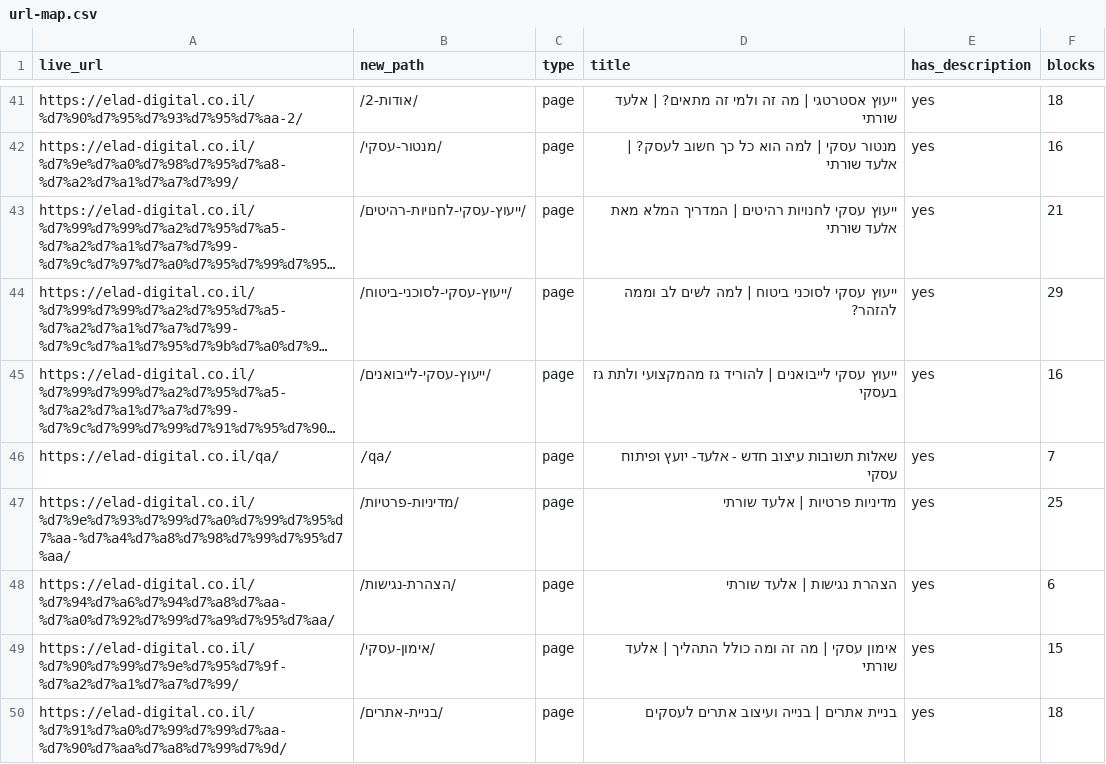
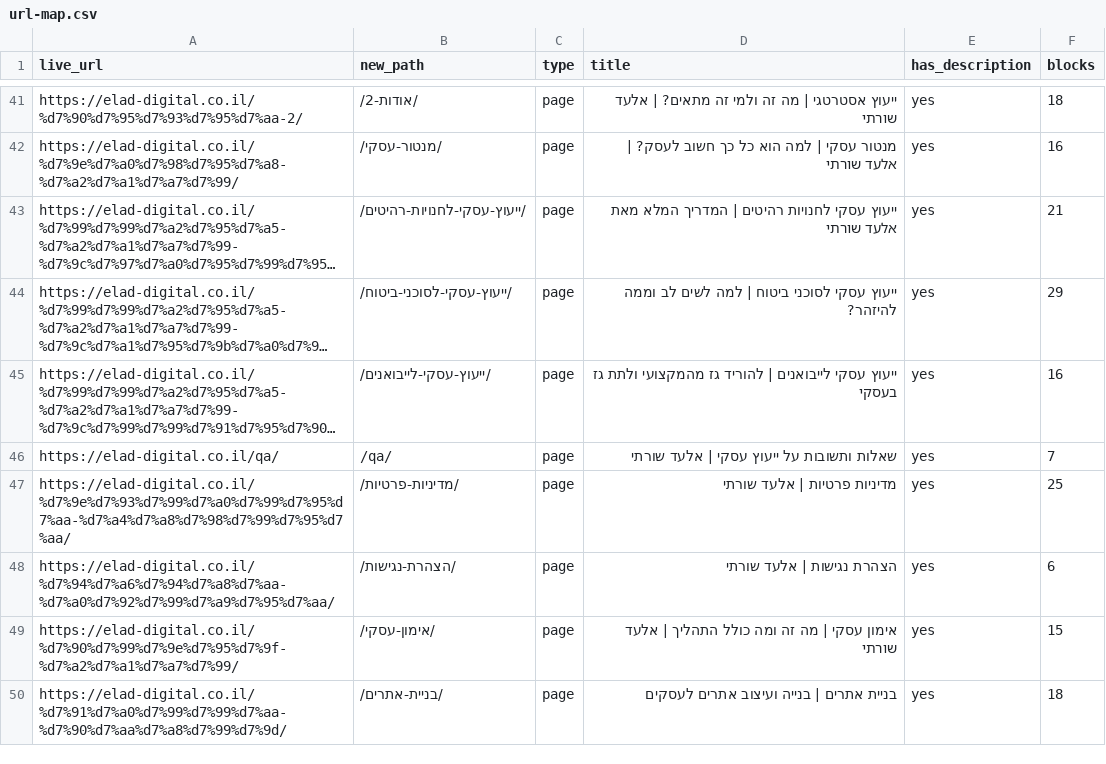
Before and after one commit to tomeruzan444-netizen/eladshurati, a CSV file: content/url-map.csv, drawn as a sheet; only a part is shown, gaps mark what is left out; long unchanged cells end in …; the diff covers the shown part only; the diff names each change by its address in the sheet, - before the commit and + after, or states it on an @@ line.

```diff
--- a/content/url-map.csv
+++ b/content/url-map.csv
-D44 (title): …לב וממה להזהר?
+D44 (title): …לב וממה להיזהר?
-D46 (title): שאלות תשובות עיצוב חדש - אלעד- יועץ ופיתוח עסקי
+D46 (title): שאלות ותשובות על ייעוץ עסקי | אלעד שורתי
```
Also changed, not shown: 11 edited cells elsewhere in this file, 35 other files.
